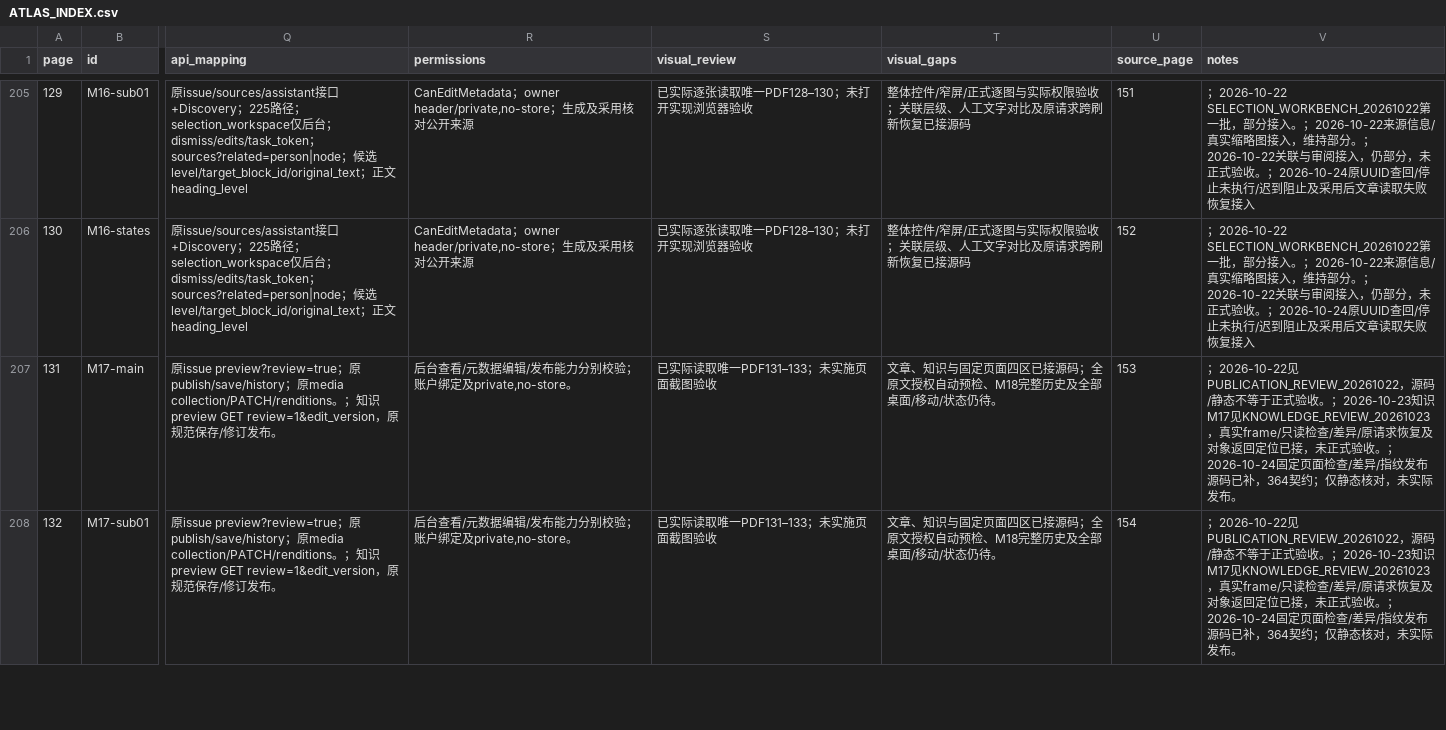
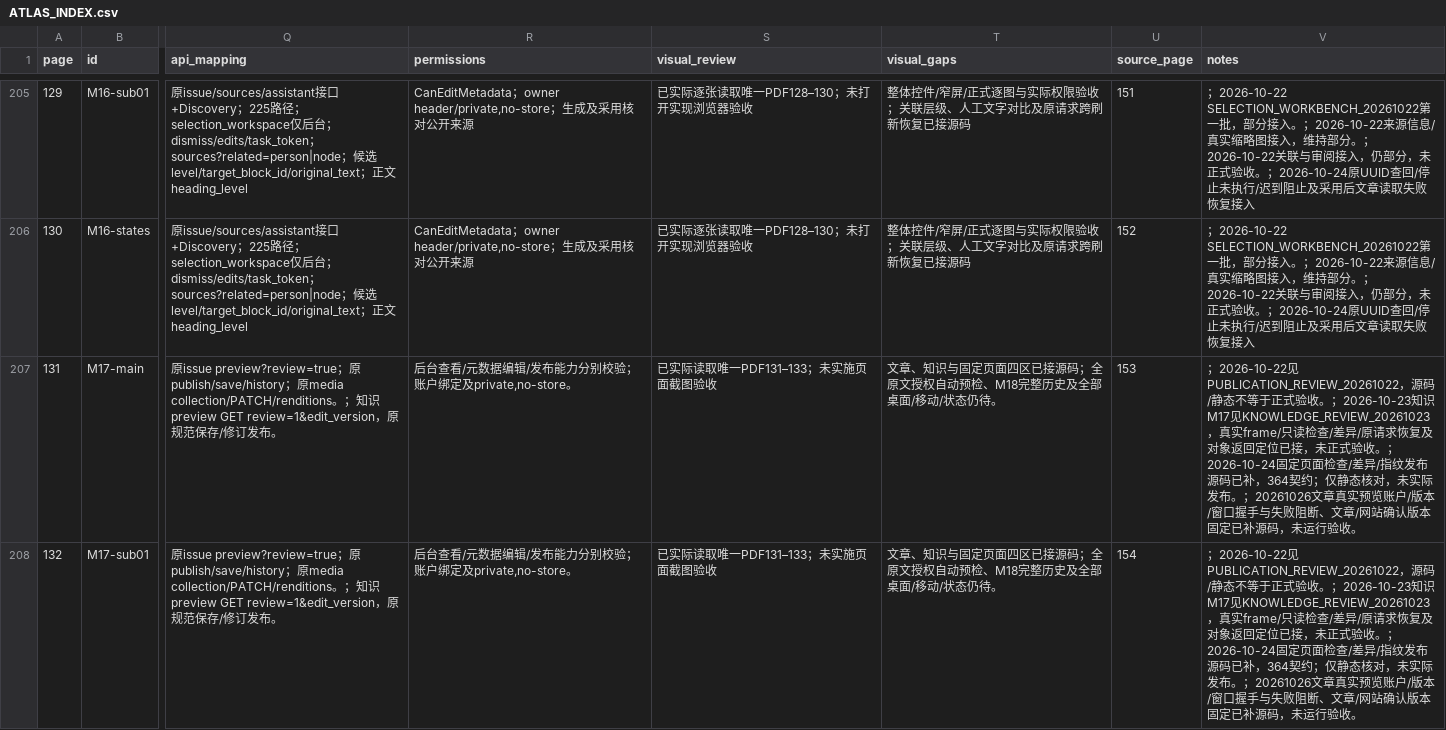
Before and after one commit to WinstonMo0807/social-theory-library, a CSV file: docs/stl4/ATLAS_INDEX.csv, drawn as a sheet; only a part is shown, gaps mark what is left out; the diff covers the shown part only; the diff names each change by its address in the sheet, - before the commit and + after, or states it on an @@ line.

Commit message:
fix(publication): require version-bound preview and confirmation

```diff
--- a/docs/stl4/ATLAS_INDEX.csv
+++ b/docs/stl4/ATLAS_INDEX.csv
-V207:V208 (notes): …际发布。
+V207:V208 (notes): …际发布。；20261026文章真实预览账户/版本/窗口握手与失败阻断、文章/网站确认版本固定已补源码，未运行验收。
```
Also changed, not shown: 1 edited cell elsewhere in this file, 12 other files.
